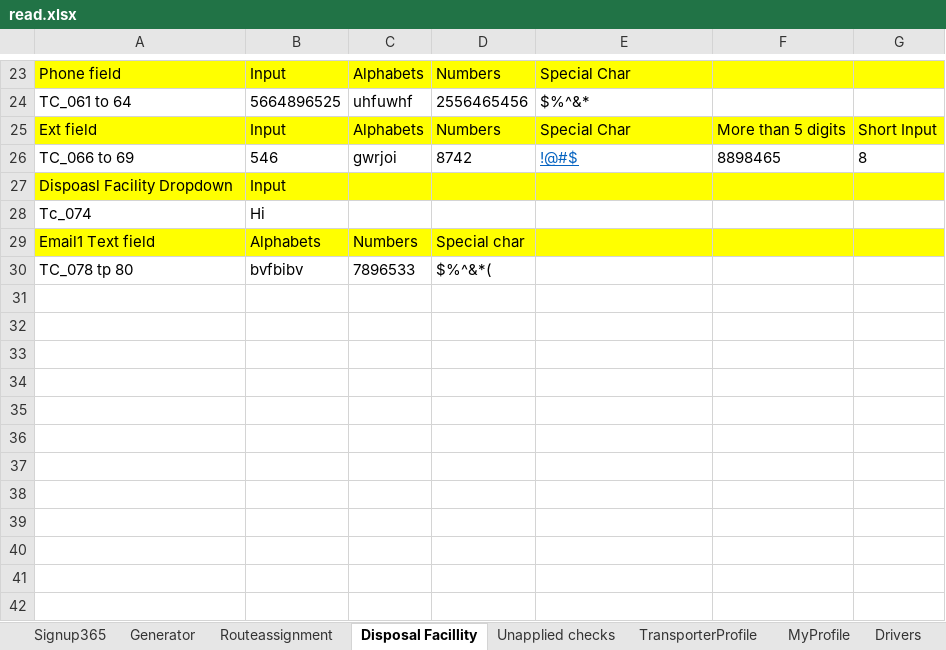
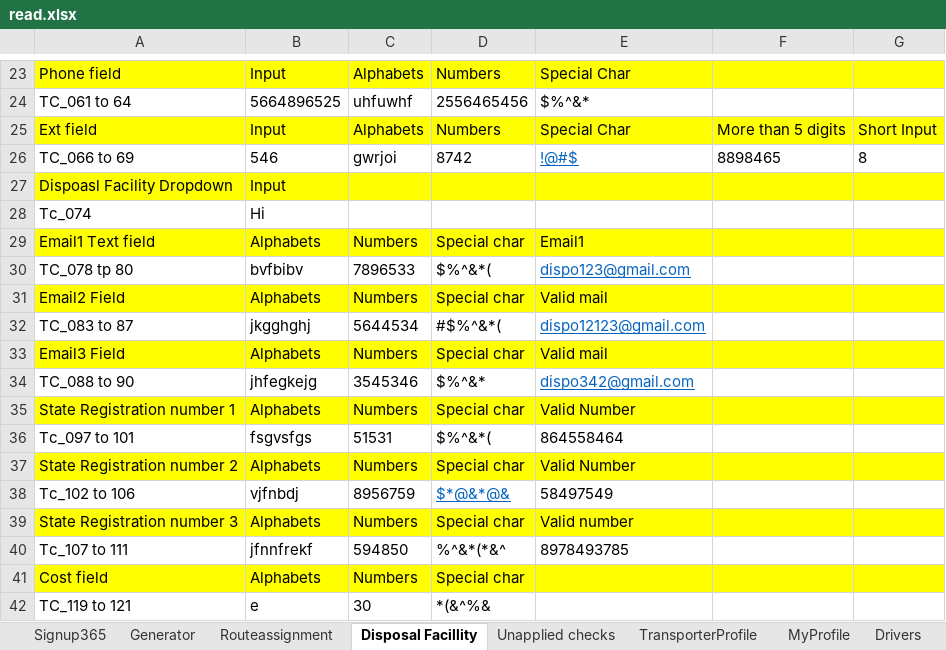
Before and after one commit to rajeev-pravaah/Main, an Excel workbook: OctopusSaas_26_06_2027/Test data/read.xlsx, sheet Disposal Facillity, drawn as a sheet; only a part is shown, gaps mark what is left out; values as stored, in another font and other column widths than the file's, no borders; the diff names each change by its address in the sheet, - before the commit and + after, or states it on an @@ line.

```diff
--- a/OctopusSaas_26_06_2027/Test data/read.xlsx (sheet Disposal Facillity)
+++ b/OctopusSaas_26_06_2027/Test data/read.xlsx (sheet Disposal Facillity)
-E29: (empty)
+E29: Email1
-E30: (empty)
+E30: dispo123@gmail.com
+row 31: Email2 Field | Alphabets | Numbers | Special char | Valid mail
+row 32: TC_083 to 87 | jkgghghj | 5644534 | #$%^&*( | dispo12123@gmail.com
+row 33: Email3 Field | Alphabets | Numbers | Special char | Valid mail
+row 34: TC_088 to 90 | jhfegkejg | 3545346 | $%^&* | dispo342@gmail.com
+row 35: State Registration number 1 | Alphabets | Numbers | Special char | Valid Number
+row 36: Tc_097 to 101 | fsgvsfgs | 51531 | $%^&*( | 864558464
+row 37: State Registration number 2 | Alphabets | Numbers | Special char | Valid Number
+row 38: Tc_102 to 106 | vjfnbdj | 8956759 | $*@&*@& | 58497549
+row 39: State Registration number 3 | Alphabets | Numbers | Special char | Valid number
+row 40: Tc_107 to 111 | jfnnfrekf | 594850 | %^&*(*&^ | 8978493785
+row 41: Cost field | Alphabets | Numbers | Special char
+row 42: TC_119 to 121 | e | 30 | *(&^%&
```
Also changed, not shown: sheet GeneratorInformation, other sheet tabs, 44 other files.
